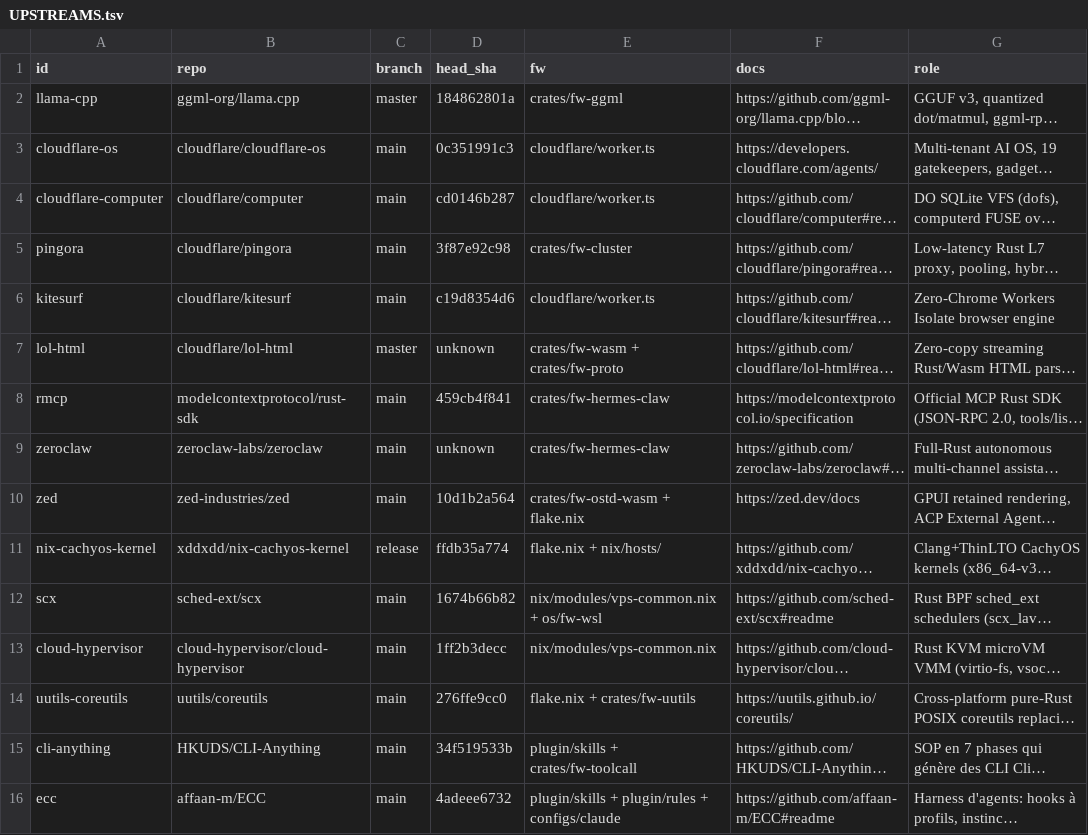
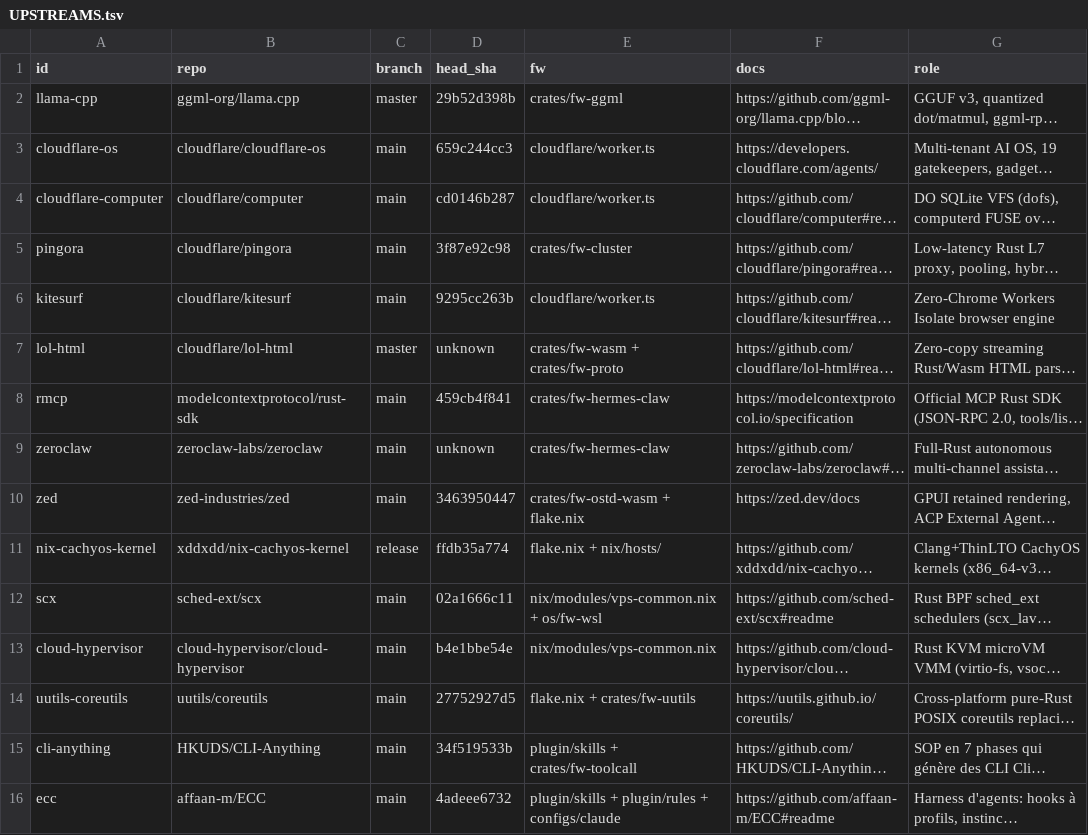
Before and after one commit to aphrody-labs/fw, a TSV file: plugin/skills/upstreams/references/UPSTREAMS.tsv, drawn as a sheet; only a part is shown; long unchanged cells end in …; the diff covers the shown part only; the diff names each change by its address in the sheet, - before the commit and + after, or states it on an @@ line.

```diff
--- a/plugin/skills/upstreams/references/UPSTREAMS.tsv
+++ b/plugin/skills/upstreams/references/UPSTREAMS.tsv
-D2 (head_sha): 184862801a
+D2 (head_sha): 29b52d398b
-D3 (head_sha): 0c351991c3
+D3 (head_sha): 659c244cc3
-D6 (head_sha): c19d8354d6
+D6 (head_sha): 9295cc263b
-D10 (head_sha): 10d1b2a564
+D10 (head_sha): 3463950447
-D12 (head_sha): 1674b66b82
+D12 (head_sha): 02a1666c11
-D13 (head_sha): 1ff2b3decc
+D13 (head_sha): b4e1bbe54e
-D14 (head_sha): 276ffe9cc0
+D14 (head_sha): 27752927d5
```
Also changed, not shown: 12 added rows and 10 edited cells elsewhere in this file, docs/research/upstream-watch.tsv, 13 other files.
